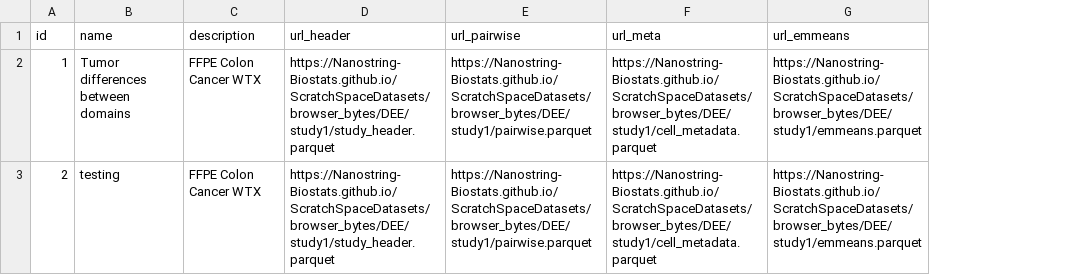
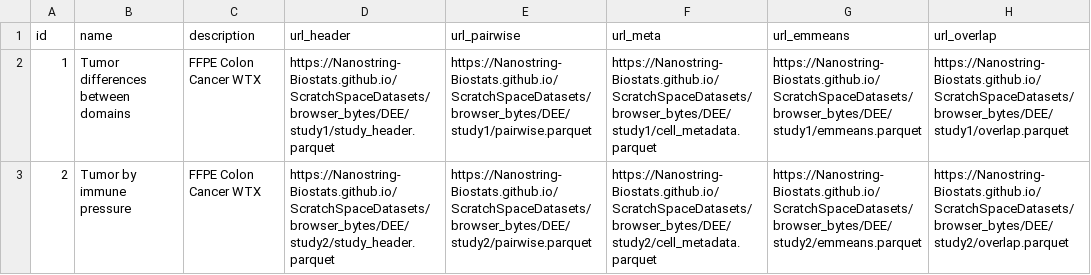
Before and after one commit to Nanostring-Biostats/ScratchSpaceDatasets, a TSV file: browser_bytes/manifest.tsv, drawn as a sheet; the diff names each change by its address in the sheet, - before the commit and + after, or states it on an @@ line.

```diff
--- a/browser_bytes/manifest.tsv
+++ b/browser_bytes/manifest.tsv
+column H (url_overlap), rows 2-3: https://Nanostring-Biostats.github.io/ScratchSpaceDatasets/browser_bytes/DEE/study1/overlap.parquet | https://Nanostring-Biostats.github.io/ScratchSpaceDatasets/browser_bytes/DEE/study2/overlap.parquet
-B3 (name): testing
+B3 (name): Tumor by immune pressure
-D3 (url_header): https://Nanostring-Biostats.github.io/ScratchSpaceDatasets/browser_bytes/DEE/study1/study_header.parquet
+D3 (url_header): https://Nanostring-Biostats.github.io/ScratchSpaceDatasets/browser_bytes/DEE/study2/study_header.parquet
-E3 (url_pairwise): https://Nanostring-Biostats.github.io/ScratchSpaceDatasets/browser_bytes/DEE/study1/pairwise.parquet
+E3 (url_pairwise): https://Nanostring-Biostats.github.io/ScratchSpaceDatasets/browser_bytes/DEE/study2/pairwise.parquet
-F3 (url_meta): https://Nanostring-Biostats.github.io/ScratchSpaceDatasets/browser_bytes/DEE/study1/cell_metadata.parquet
+F3 (url_meta): https://Nanostring-Biostats.github.io/ScratchSpaceDatasets/browser_bytes/DEE/study2/cell_metadata.parquet
-G3 (url_emmeans): https://Nanostring-Biostats.github.io/ScratchSpaceDatasets/browser_bytes/DEE/study1/emmeans.parquet
+G3 (url_emmeans): https://Nanostring-Biostats.github.io/ScratchSpaceDatasets/browser_bytes/DEE/study2/emmeans.parquet
```
Also changed, not shown: 12 other files.
